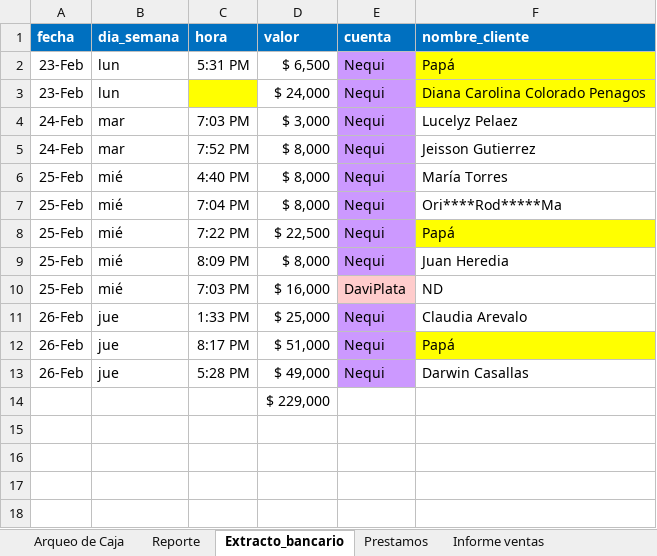
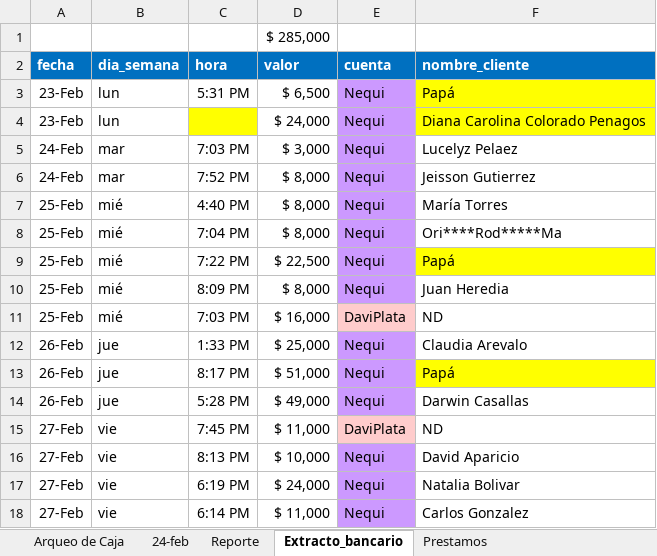
Before and after one commit to edwin15torres/Hardware, an Excel workbook: Finanzas Choriboni.xlsx, sheet Extracto_bancario, drawn as a sheet; values as stored, in another font and other column widths than the file's, no borders; removed rows and columns are numbered as before the commit, all else as after; the diff names each change by its address in the sheet, - before the commit and + after, or states it on an @@ line.

```diff
--- a/Finanzas Choriboni.xlsx (sheet Extracto_bancario)
+++ b/Finanzas Choriboni.xlsx (sheet Extracto_bancario)
@@ sheet tab hidden: Informe ventas @@
+sheet tab: 24-feb
+row 1:  |  |  | $ 285,000
-row 14:  |  |  | $ 229,000
+row 15: 27-Feb | vie | 7:45 PM | $ 11,000 | DaviPlata | ND
+row 16: 27-Feb | vie | 8:13 PM | $ 10,000 | Nequi | David Aparicio
+row 17: 27-Feb | vie | 6:19 PM | $ 24,000 | Nequi | Natalia Bolivar
+row 18: 27-Feb | vie | 6:14 PM | $ 11,000 | Nequi | Carlos Gonzalez
```
Also changed, not shown: sheet Reporte, sheet Arqueo de Caja, sheet Prestamos, other sheet tabs, formulas that keep their value, 1 other file.
